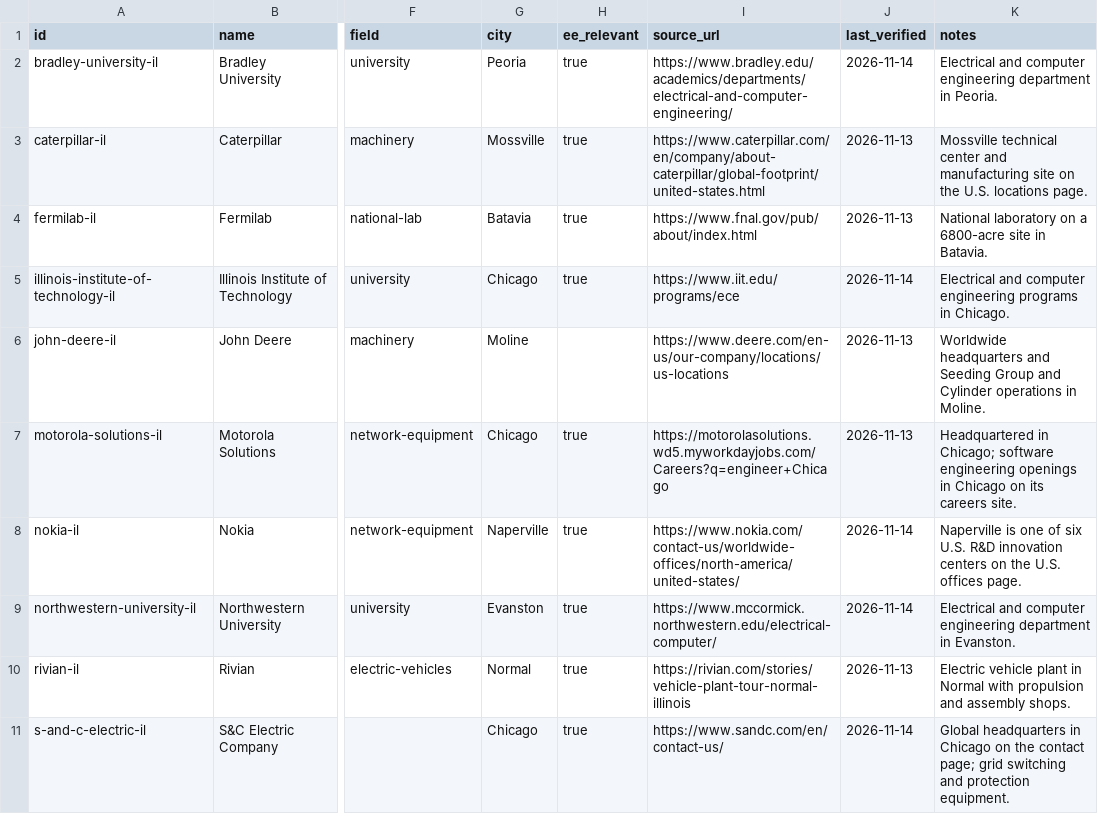
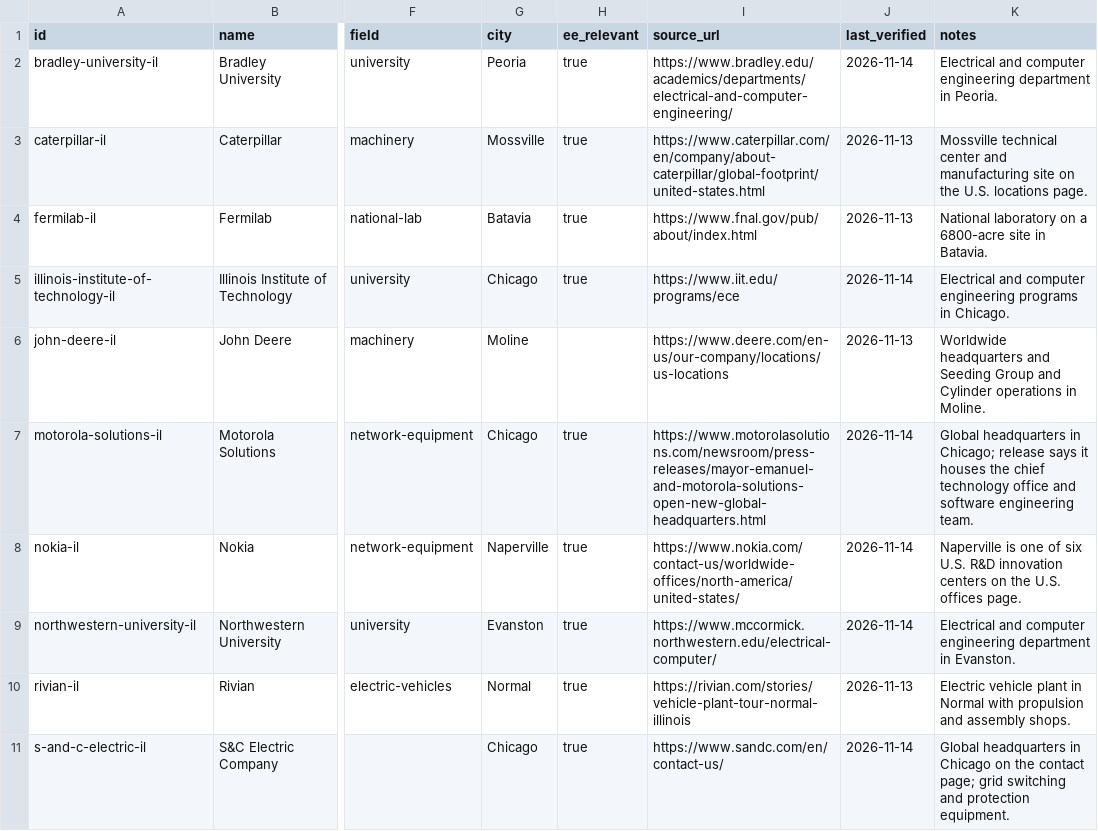
Before and after one commit to edwardasilva/company-lists, a CSV file: data/us/il/illinois.csv, drawn as a sheet; only a part is shown, gaps mark what is left out; the diff names each change by its address in the sheet, - before the commit and + after, or states it on an @@ line.

```diff
--- a/data/us/il/illinois.csv
+++ b/data/us/il/illinois.csv
-I7 (source_url): https://motorolasolutions.wd5.myworkdayjobs.com/Careers?q=engineer+Chicago
+I7 (source_url): https://www.motorolasolutions.com/newsroom/press-releases/mayor-emanuel-and-motorola-solutions-open-new-global-headquarters.html
-J7 (last_verified): 2026-11-13
+J7 (last_verified): 2026-11-14
-K7 (notes): Headquartered in Chicago; software engineering openings in Chicago on its careers site.
+K7 (notes): Global headquarters in Chicago; release says it houses the chief technology office and software engineering team.
```
Also changed, not shown: data/us/az/arizona.csv, data/us/mn/minnesota.csv, 7 other files.
